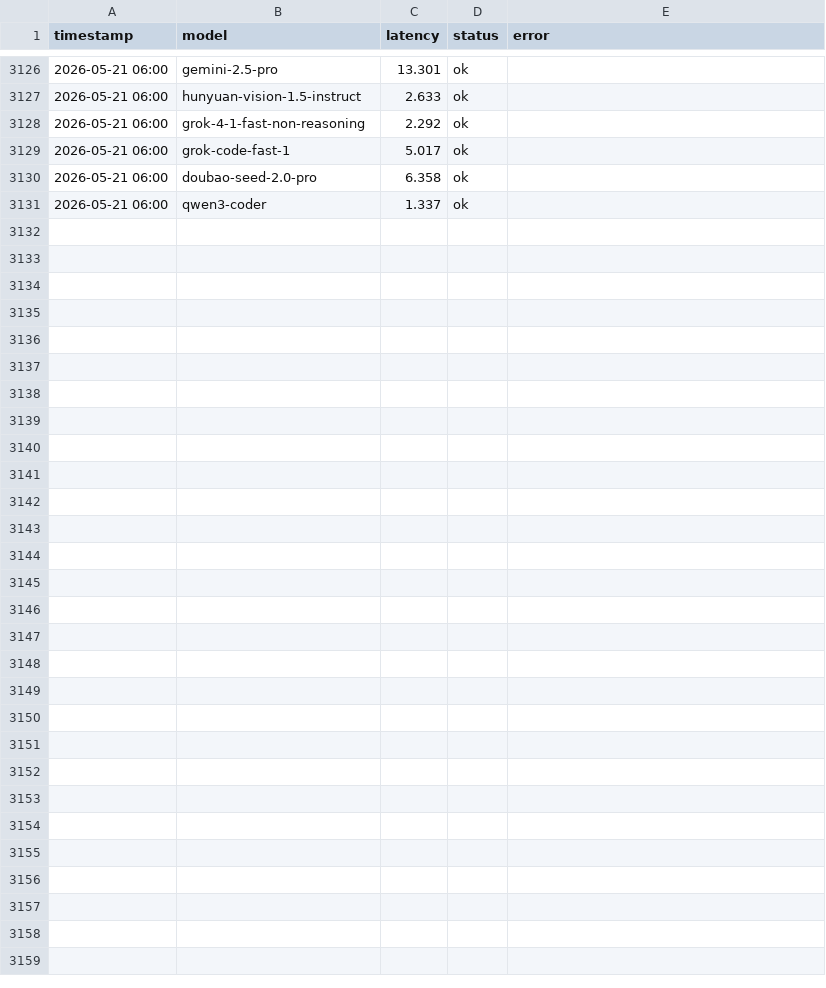
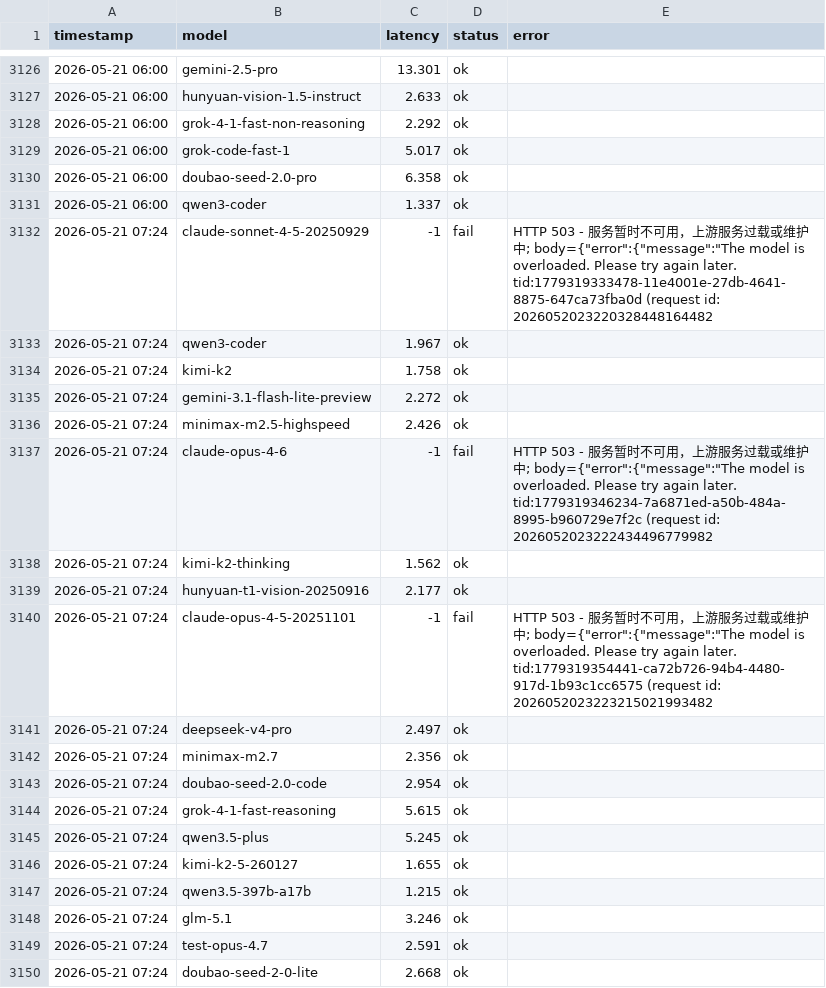
Before and after one commit to rongyinger/api-checker, a CSV file: docs/data.csv, drawn as a sheet; only a part is shown, gaps mark what is left out; the diff covers the shown part only.

```diff
--- a/docs/data.csv
+++ b/docs/data.csv
@@ -3131 +3131,20 @@ timestamp,model,latency,status,error
 2026-05-21 06:00,qwen3-coder,1.337,ok,
+2026-05-21 07:24,claude-sonnet-4-5-20250929,-1,fail,"HTTP 503 - 服务暂时不可用，上游服务过载或维护中; body={""error"":{""message"":""The model is overloaded. Please try again later.  tid:1779319333478-11e4001e-27db-4641-8875-647ca73fba0d (request id: 2026052023220328448164482"
+2026-05-21 07:24,qwen3-coder,1.967,ok,
+2026-05-21 07:24,kimi-k2,1.758,ok,
+2026-05-21 07:24,gemini-3.1-flash-lite-preview,2.272,ok,
+2026-05-21 07:24,minimax-m2.5-highspeed,2.426,ok,
+2026-05-21 07:24,claude-opus-4-6,-1,fail,"HTTP 503 - 服务暂时不可用，上游服务过载或维护中; body={""error"":{""message"":""The model is overloaded. Please try again later.  tid:1779319346234-7a6871ed-a50b-484a-8995-b960729e7f2c (request id: 2026052023222434496779982"
+2026-05-21 07:24,kimi-k2-thinking,1.562,ok,
+2026-05-21 07:24,hunyuan-t1-vision-20250916,2.177,ok,
+2026-05-21 07:24,claude-opus-4-5-20251101,-1,fail,"HTTP 503 - 服务暂时不可用，上游服务过载或维护中; body={""error"":{""message"":""The model is overloaded. Please try again later.  tid:1779319354441-ca72b726-94b4-4480-917d-1b93c1cc6575 (request id: 2026052023223215021993482"
+2026-05-21 07:24,deepseek-v4-pro,2.497,ok,
+2026-05-21 07:24,minimax-m2.7,2.356,ok,
+2026-05-21 07:24,doubao-seed-2.0-code,2.954,ok,
+2026-05-21 07:24,grok-4-1-fast-reasoning,5.615,ok,
+2026-05-21 07:24,qwen3.5-plus,5.245,ok,
+2026-05-21 07:24,kimi-k2-5-260127,1.655,ok,
+2026-05-21 07:24,qwen3.5-397b-a17b,1.215,ok,
+2026-05-21 07:24,glm-5.1,3.246,ok,
+2026-05-21 07:24,test-opus-4.7,2.591,ok,
+2026-05-21 07:24,doubao-seed-2-0-lite,2.668,ok,
```
Also changed, not shown: 18 added rows elsewhere in this file.
